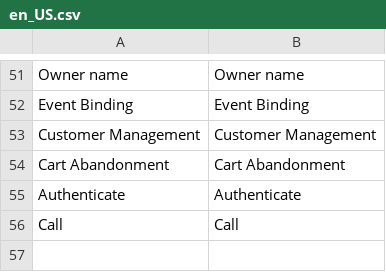
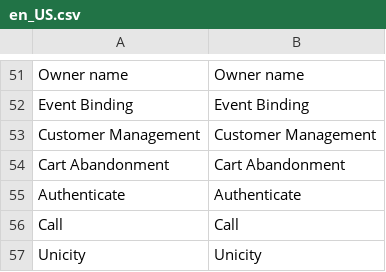
Before and after one commit to itmyprofession/MPerf-Magento2, a CSV file: i18n/en_US.csv, drawn as a sheet; only a part is shown, gaps mark what is left out; the diff names each change by its address in the sheet, - before the commit and + after, or states it on an @@ line.

```diff
--- a/i18n/en_US.csv
+++ b/i18n/en_US.csv
+row 57: Unicity | Unicity
```
Also changed, not shown: i18n/fr_FR.csv, 1 other file.
